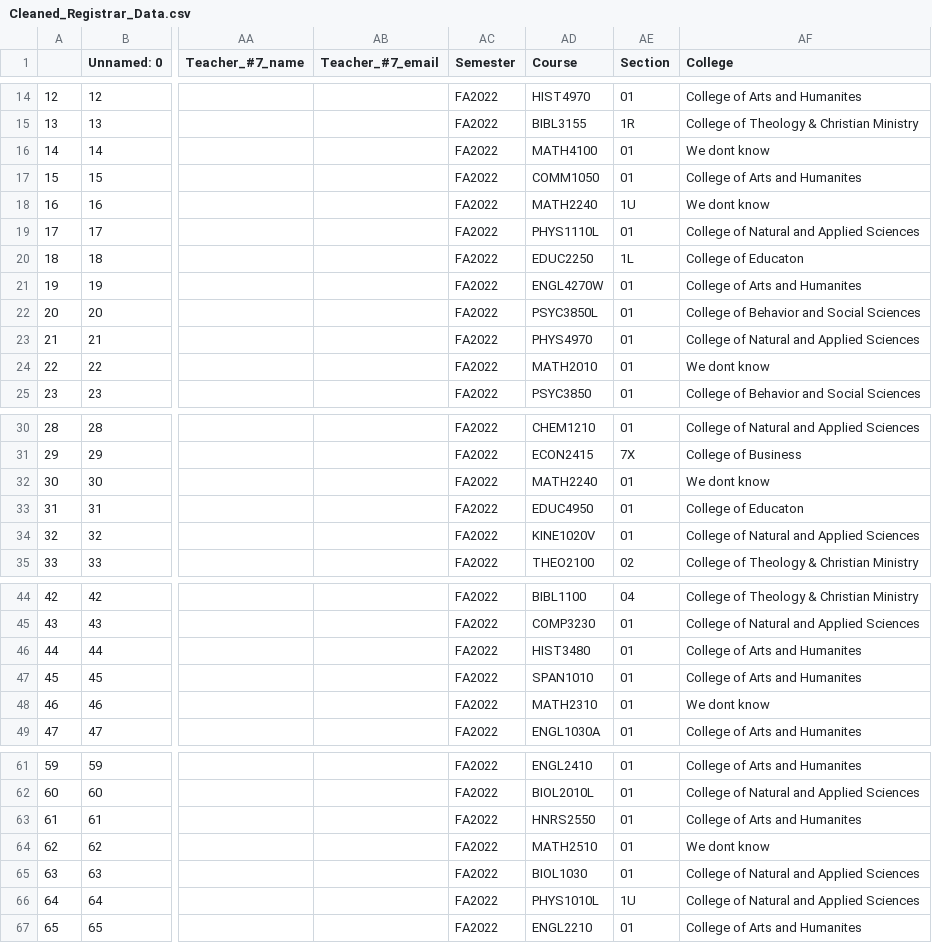
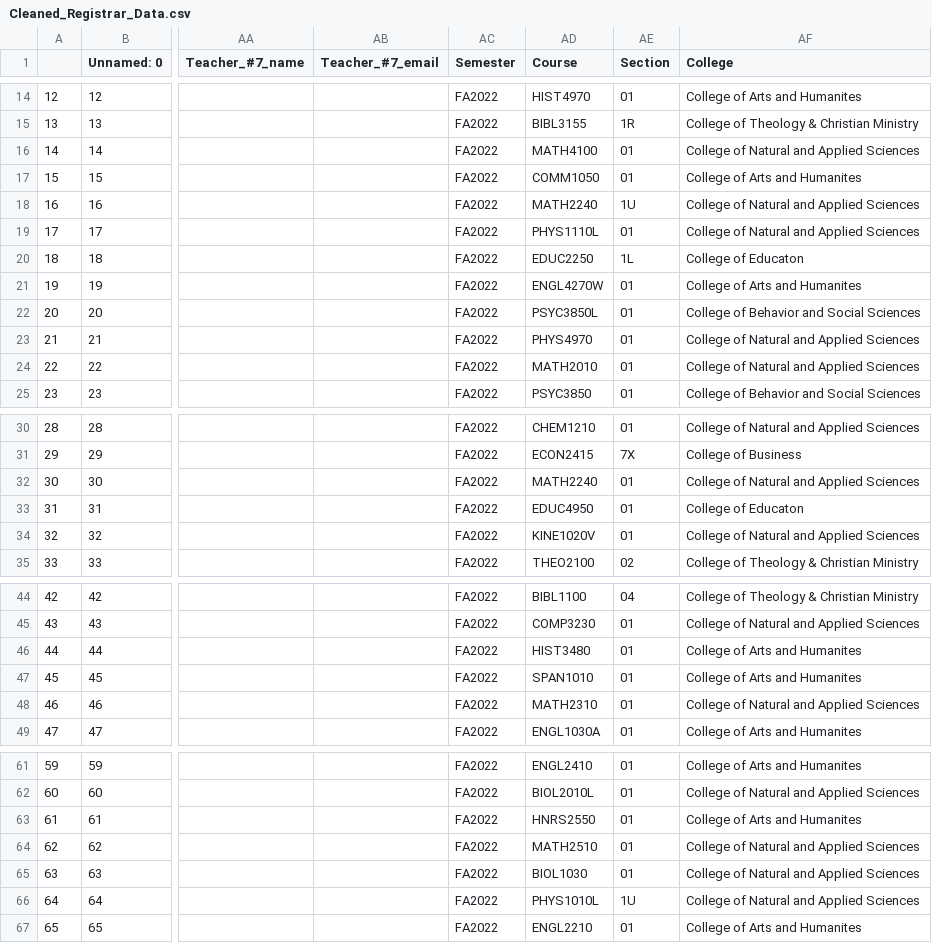
Before and after one commit to colemccall/GE_BigData_Project, a CSV file: GE_Outcomes_V2/Data/Staging/Cleaned/Cleaned_Registrar_Data.csv, drawn as a sheet; only a part is shown, gaps mark what is left out; the diff covers the shown part only; the diff names each change by its address in the sheet, - before the commit and + after, or states it on an @@ line.

Commit message:
compliance table is improved

```diff
--- a/GE_Outcomes_V2/Data/Staging/Cleaned/Cleaned_Registrar_Data.csv
+++ b/GE_Outcomes_V2/Data/Staging/Cleaned/Cleaned_Registrar_Data.csv
-AF16 (College): We dont know
+AF16 (College): College of Natural and Applied Sciences
-AF18 (College): We dont know
+AF18 (College): College of Natural and Applied Sciences
-AF24 (College): We dont know
+AF24 (College): College of Natural and Applied Sciences
-AF32 (College): We dont know
+AF32 (College): College of Natural and Applied Sciences
-AF48 (College): We dont know
+AF48 (College): College of Natural and Applied Sciences
-AF64 (College): We dont know
+AF64 (College): College of Natural and Applied Sciences
```
Also changed, not shown: 5 edited cells elsewhere in this file, 11 other files.
